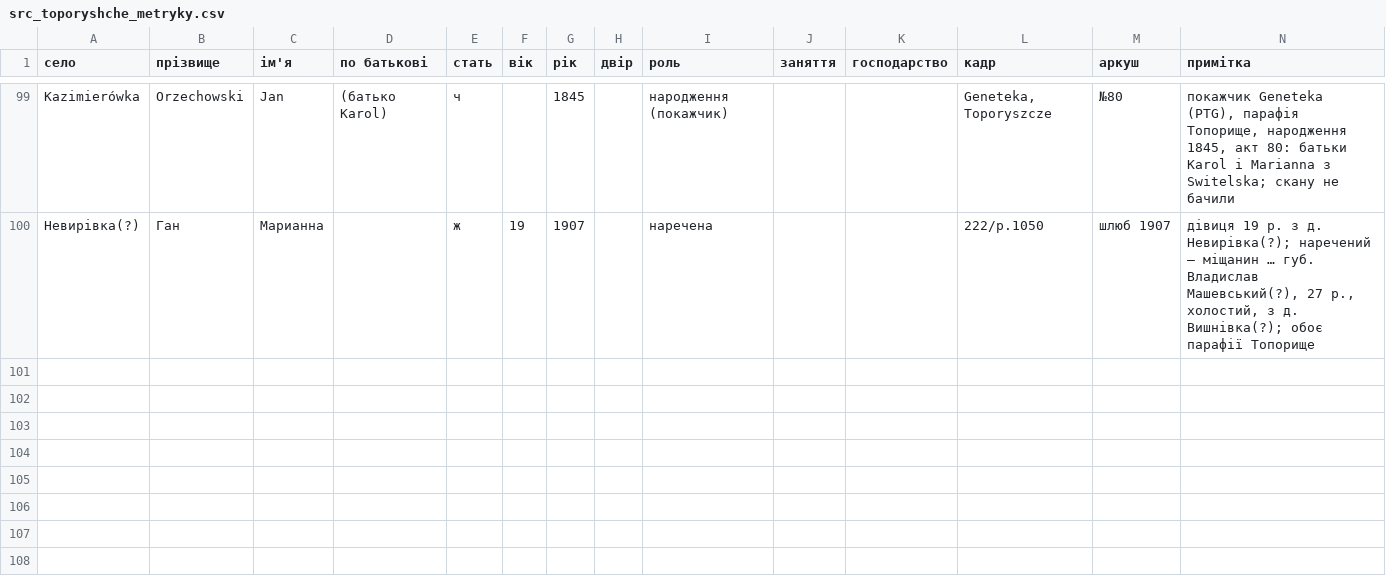
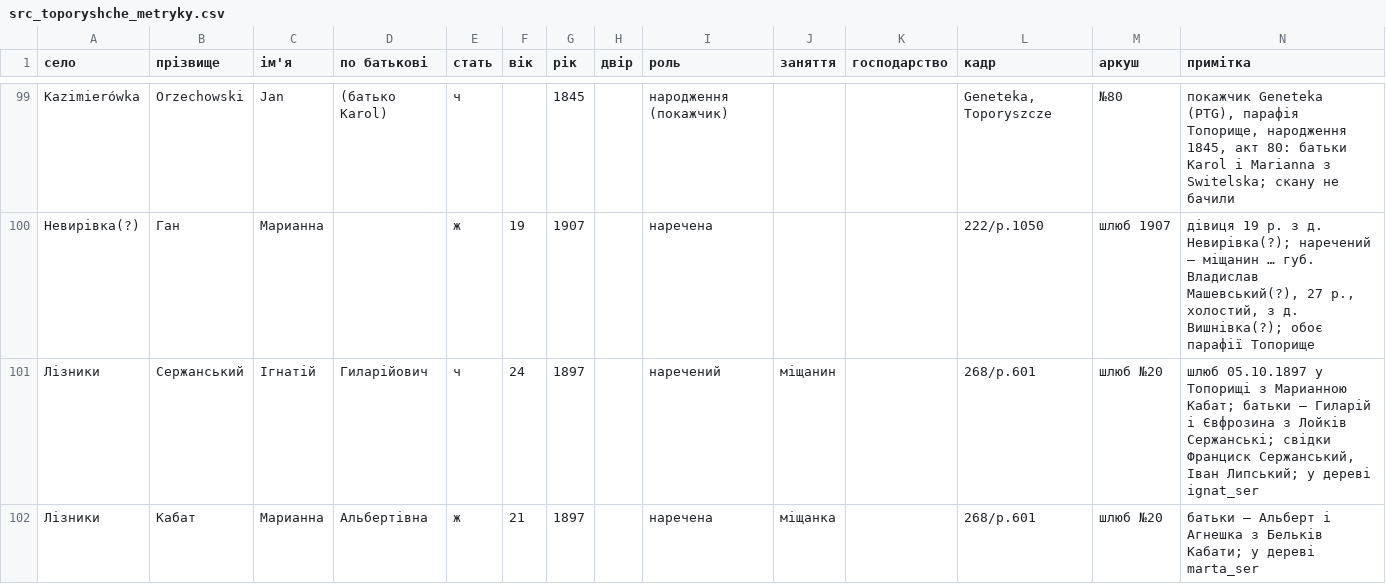
Before and after one commit to tut-maks/rid-shutykh, a CSV file: facts/baza/src_toporyshche_metryky.csv, drawn as a sheet; only a part is shown, gaps mark what is left out; the diff names each change by its address in the sheet, - before the commit and + after, or states it on an @@ line.

```diff
--- a/facts/baza/src_toporyshche_metryky.csv
+++ b/facts/baza/src_toporyshche_metryky.csv
+row 101: Лізники | Сержанський | Ігнатій | Гиларійович | ч | 24 | 1897 |  | наречений | міщанин |  | 268/p.601 | шлюб №20 | шлюб 05.10.1897 у Топорищі з Марианною Кабат; батьки — Гиларій і Євфрозина з Лойків Сержанські; свідки Франциск Сержанський, Іван Липський; у дереві ignat_ser
+row 102: Лізники | Кабат | Марианна | Альбертівна | ж | 21 | 1897 |  | наречена | міщанка |  | 268/p.601 | шлюб №20 | батьки — Альберт і Агнешка з Бельків Кабати; у дереві marta_ser
```
Also changed, not shown: 5 other files.
